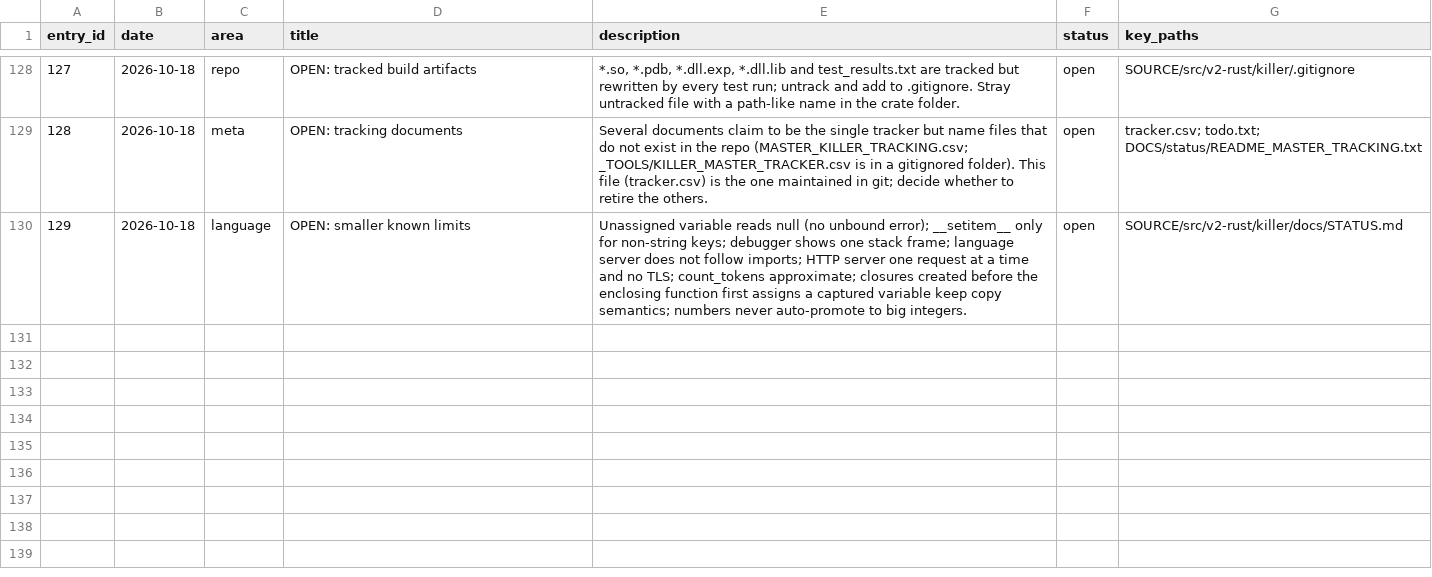
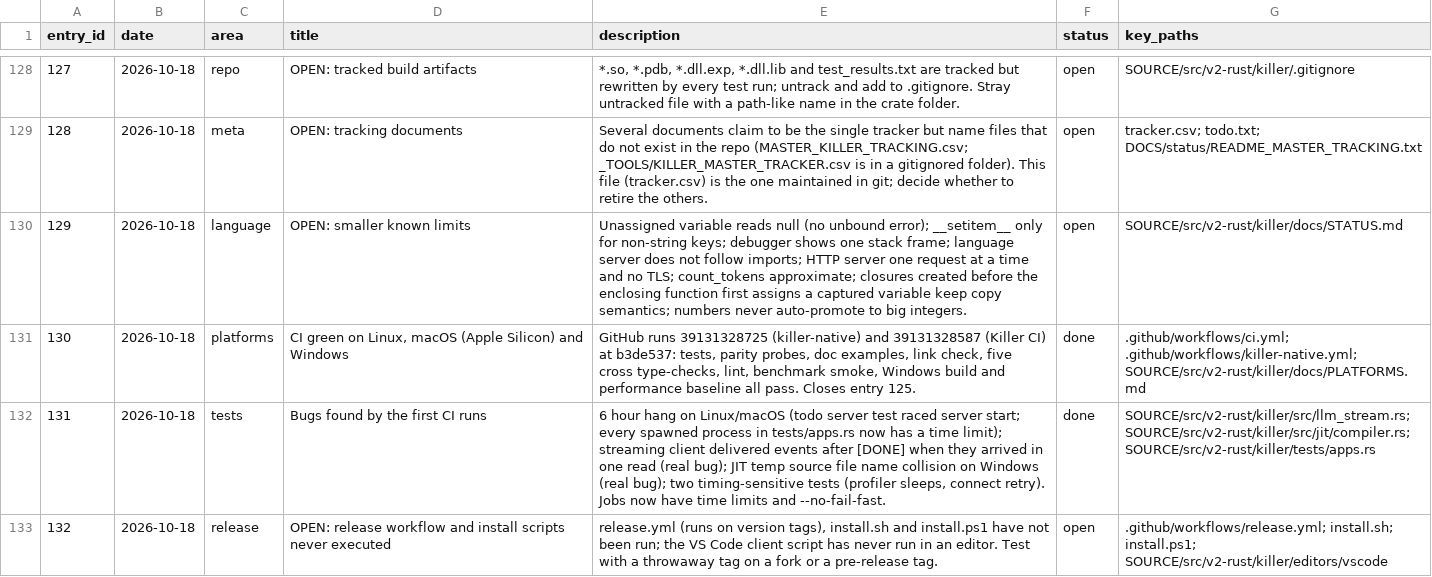
Before and after one commit to arunkatherashala/Killer, a CSV file: tracker.csv, drawn as a sheet; only a part is shown, gaps mark what is left out; the diff names each change by its address in the sheet, - before the commit and + after, or states it on an @@ line.

```diff
--- a/tracker.csv
+++ b/tracker.csv
+row 131: 130 | 2026-10-18 | platforms | CI green on Linux, macOS (Apple Silicon) and Windows | GitHub runs 39131328725 (killer-native) and 39131328587 (Killer CI) at b3de537: tests, parity probes, doc examples, link check, five cross type-checks, lint, benchmark smoke, Windows build and performance baseline all pass. Closes entry 125. | done | .github/workflows/ci.yml; .github/workflows/killer-native.yml; SOURCE/src/v2-rust/killer/docs/PLATFORMS.md
+row 132: 131 | 2026-10-18 | tests | Bugs found by the first CI runs | 6 hour hang on Linux/macOS (todo server test raced server start; every spawned process in tests/apps.rs now has a time limit); streaming client delivered events after [DONE] when they arrived in one read (real bug); JIT temp source file name collision on Windows (real bug); two timing-sensitive tests (profiler sleeps, connect retry). Jobs now have time limits and --no-fail-fast. | done | SOURCE/src/v2-rust/killer/src/llm_stream.rs; SOURCE/src/v2-rust/killer/src/jit/compiler.rs; SOURCE/src/v2-rust/killer/tests/apps.rs
+row 133: 132 | 2026-10-18 | release | OPEN: release workflow and install scripts never executed | release.yml (runs on version tags), install.sh and install.ps1 have not been run; the VS Code client script has never run in an editor. Test with a throwaway tag on a fork or a pre-release tag. | open | .github/workflows/release.yml; install.sh; install.ps1; SOURCE/src/v2-rust/killer/editors/vscode
```
Also changed, not shown: 3 other files.
